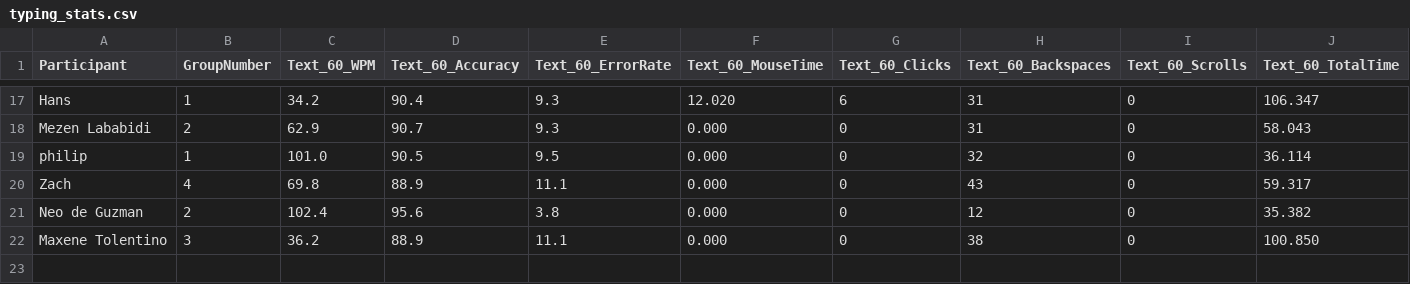
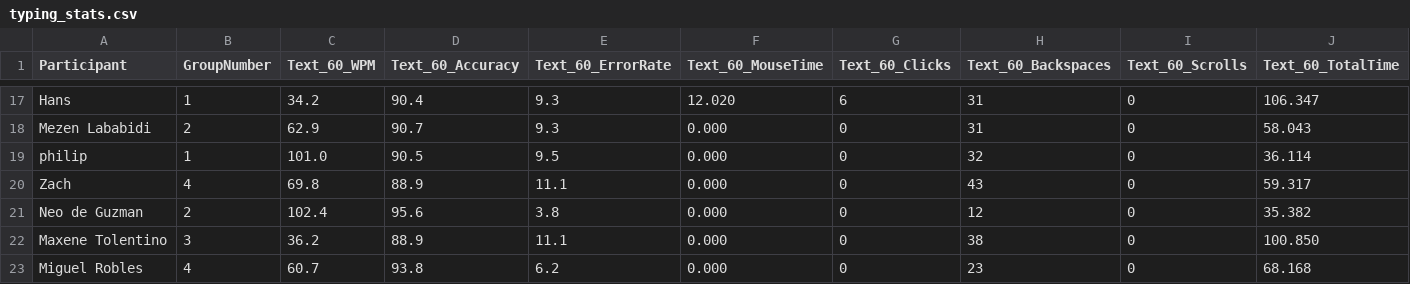
Before and after one commit to chris-asturiano/typing-test, a CSV file: typing_stats.csv, drawn as a sheet; only a part is shown, gaps mark what is left out; rows hold the shown columns only; the diff names each change by its address in the sheet, - before the commit and + after, or states it on an @@ line.

```diff
--- a/typing_stats.csv
+++ b/typing_stats.csv
+row 23: Miguel Robles | 4 | 60.7 | 93.8 | 6.2 | 0.000 | 0 | 23 | 0 | 68.168
```
Also changed, not shown: single_typing_stats.csv, 1 other file.
